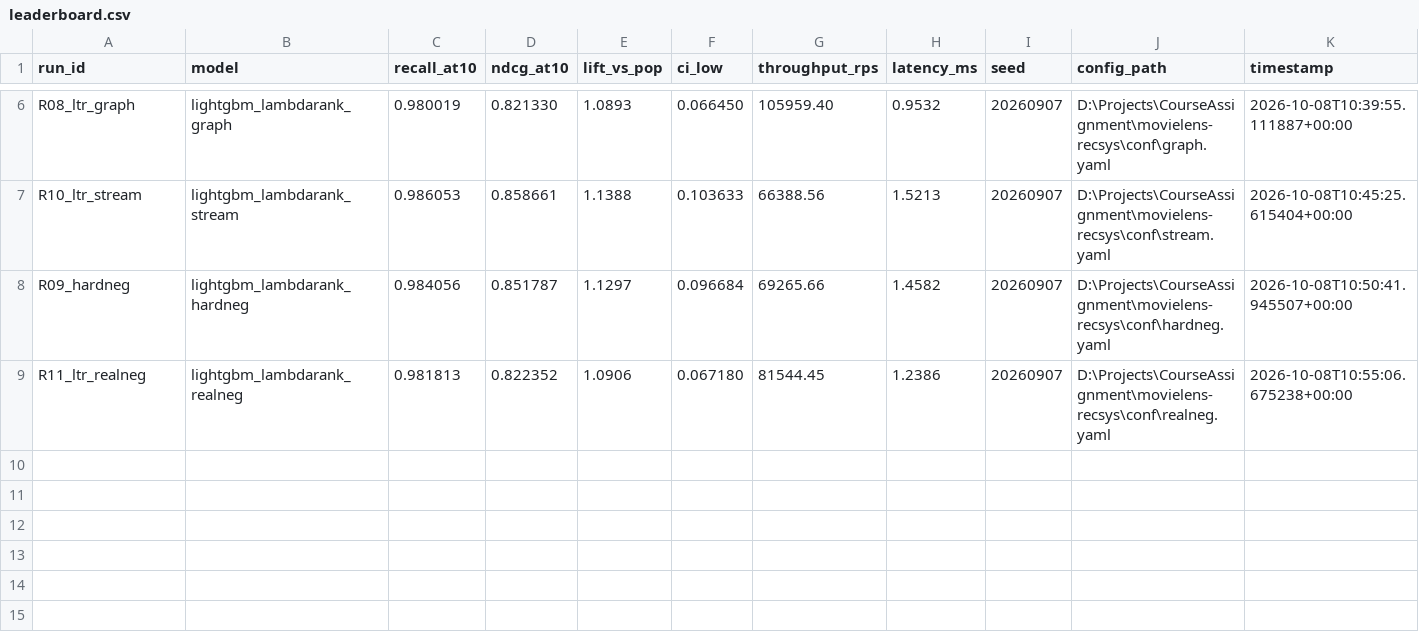
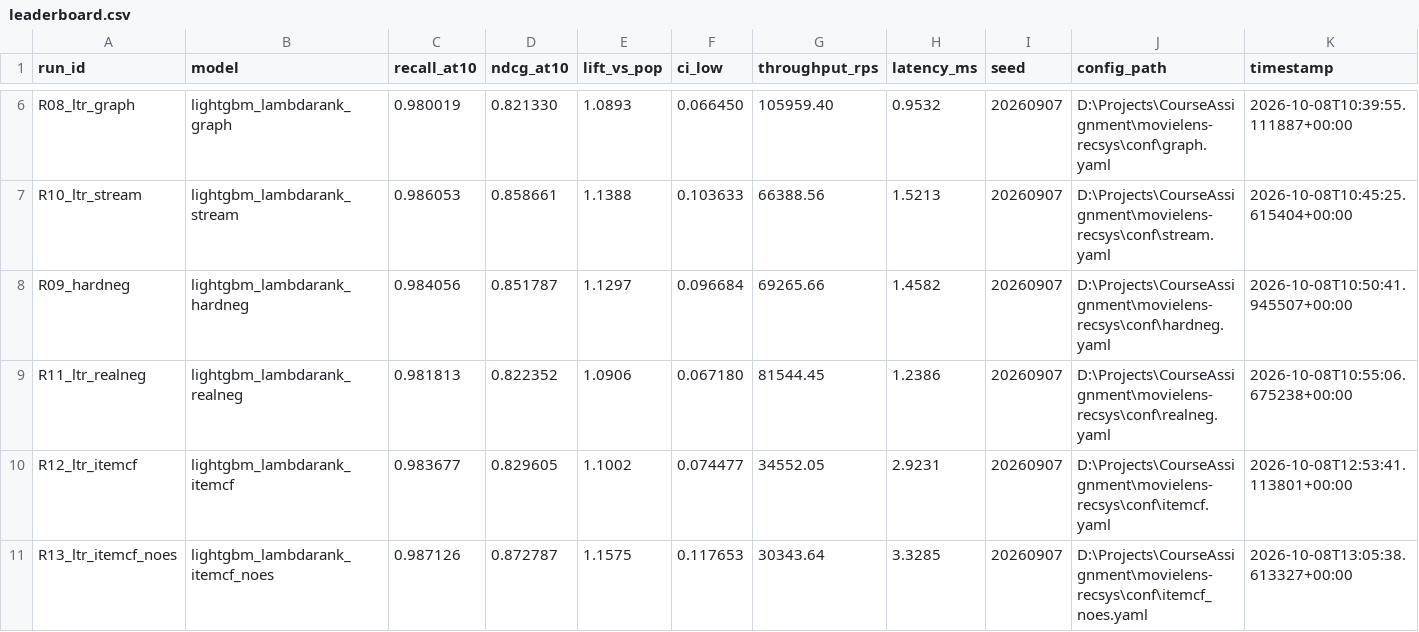
Before and after one commit to Jake4455/movielens-recsys, a CSV file: outputs/leaderboard.csv, drawn as a sheet; only a part is shown, gaps mark what is left out.

Commit message:
任务六组合召回闭环 + 早停缺陷定位：新增 ItemCF 召回特征（R13 新最优 0.8728 / +15.75%）
新增能力
- feat(itemcf_sim): src/features/itemcf_sim.py —— 物品-物品精确余弦 Top-50（全训练目录
  71,411 物品、384 万非零、构建 60.3s、落盘缓存），特征 itemcf_max_sim = 候选电影与该用户
  训练期正反馈物品的最大余弦相似度；含 leave-one-user-out 校正（扣除该用户自身共现贡献）
- feat(stages): stage_ltr / stage_seed 支持 features.itemcf_sim 开关；新增 conf/itemcf.yaml
  （R12）与 conf/itemcf_noes.yaml（R13）
- feat(ltr): ltr.early_stopping=0 时不再注册早停回调
- fix(stages): stage_seed 改为分块预测（原先对 1890 万行做一次性 model.predict，LightGBM
  会先分配约 2.6 GB float64 稠密矩阵，在 16 GB 机器上严重换页、实测卡死 30 分钟）
- fix(stages): stage_seed 支持 σ_seed 按 run 归档（seed_robustness_<run_id>.{json,md}）
- test: 新增 ItemCF 特征测试（与稠密暴力 LOO 参考实现逐行对照、未知用户/电影、无 LOO 对照），
  测试 9 → 12 项

结果
- R13_ltr_itemcf_noes：test NDCG@10 = 0.872787（R10 为 0.858661），lift 1.1388 → 1.1575，
  配对 Δ=0.118760 CI [+0.117653, +0.119867]，σ_seed = 0.000363（5/5 套 lift ≥ 1.1，最小 1.1561）
- itemcf_max_sim 在 R13 中 gain 排名第 2（1.95e6、1622 次分裂）
- R12（同特征、开早停）= 0.829605，best_iter=1

定位的机制性缺陷
- LightGBM 内部验证指标按行序打破并列，而 build_groups 把正样本放在每组首行；
  itemcf_max_sim 有 96% 为 0，前几轮大量并列 → 内部 NDCG 被抬高（第 50 轮内部 0.8866
  vs 官方口径 0.8519）→ 早停锁死第 1 轮。同一组特征开/关早停相差 0.043 NDCG。
  关闭早停后内部与官方指标完全一致（均 0.891305）。R10 也是 213/300 早停，可能同样受影响，
  拆分实验 R14（R10 + 固定轮数）与正式修复（官方口径 feval）列入待办。

交付物与文档
- submission.csv 重新生成为 R13 的 Top-10（1,872,780 行 / 187,278 用户，17 特征）
- 外层提交包重建：movielens-recsys-top10-20261008/（12 个臂 + leaderboard + manifest + README）
- README、消融总表、阶段性总结、项目报告、PRD_v2、报告骨架、交接状态全部同步到 R13 口径

```diff
--- a/outputs/leaderboard.csv
+++ b/outputs/leaderboard.csv
@@ -9 +9,3 @@ R09_hardneg,lightgbm_lambdarank_hardneg,0.984056,0.851787,1.1297,0.096684,69265.
 R11_ltr_realneg,lightgbm_lambdarank_realneg,0.981813,0.822352,1.0906,0.067180,81544.45,1.2386,20260907,D:\Projects\CourseAssignment\movielens-recsys\conf\realneg.yaml,2026-10-08T10:55:06.675238+00:00
+R12_ltr_itemcf,lightgbm_lambdarank_itemcf,0.983677,0.829605,1.1002,0.074477,34552.05,2.9231,20260907,D:\Projects\CourseAssignment\movielens-recsys\conf\itemcf.yaml,2026-10-08T12:53:41.113801+00:00
+R13_ltr_itemcf_noes,lightgbm_lambdarank_itemcf_noes,0.987126,0.872787,1.1575,0.117653,30343.64,3.3285,20260907,D:\Projects\CourseAssignment\movielens-recsys\conf\itemcf_noes.yaml,2026-10-08T13:05:38.613327+00:00
```
Also changed, not shown: 24 other files.
